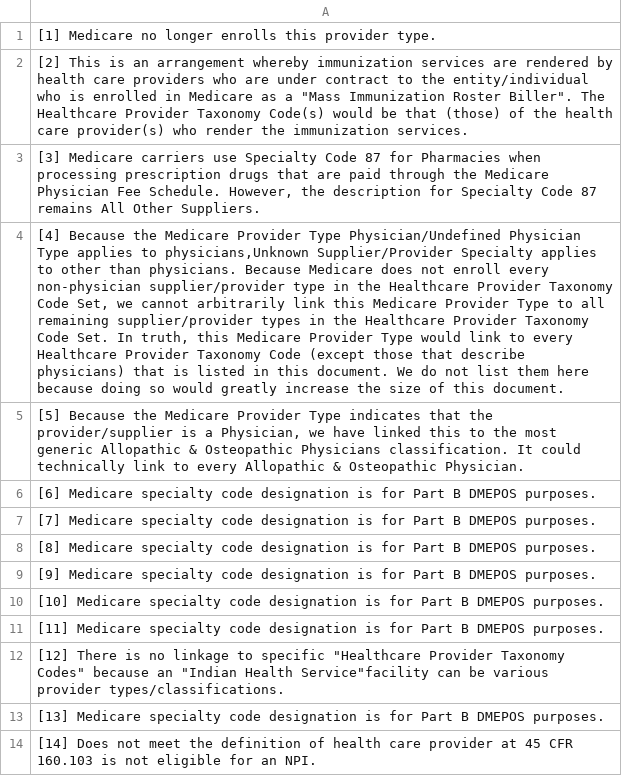
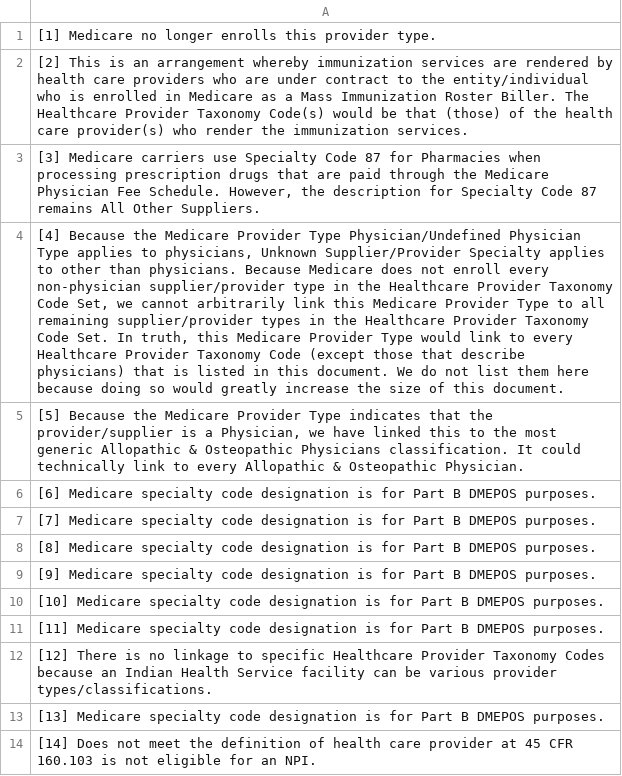
Before and after one commit to andrewallenbruce/arktax, a CSV file: data-raw/xwalk/csvs/Y2025_1_taxonomy_notes.csv, drawn as a sheet; the diff names each change by its address in the sheet, - before the commit and + after, or states it on an @@ line.

Commit message:
* xwalk cleaning

```diff
--- a/data-raw/xwalk/csvs/Y2025_1_taxonomy_notes.csv
+++ b/data-raw/xwalk/csvs/Y2025_1_taxonomy_notes.csv
-A2: …as a "Mass Immunization Roster Biller". The Healthcare…
+A2: …as a Mass Immunization Roster Biller. The Healthcare…
-A4: …applies to physicians,Unknown Supplier/Provider Specialty…
+A4: …applies to physicians, Unknown Supplier/Provider Specialty…
-A12: …to specific "Healthcare Provider Taxonomy Codes" because an "Indian Health Service"facility can be…
+A12: …to specific Healthcare Provider Taxonomy Codes because an Indian Health Service facility can be…
```
Also changed, not shown: 2 other files.
